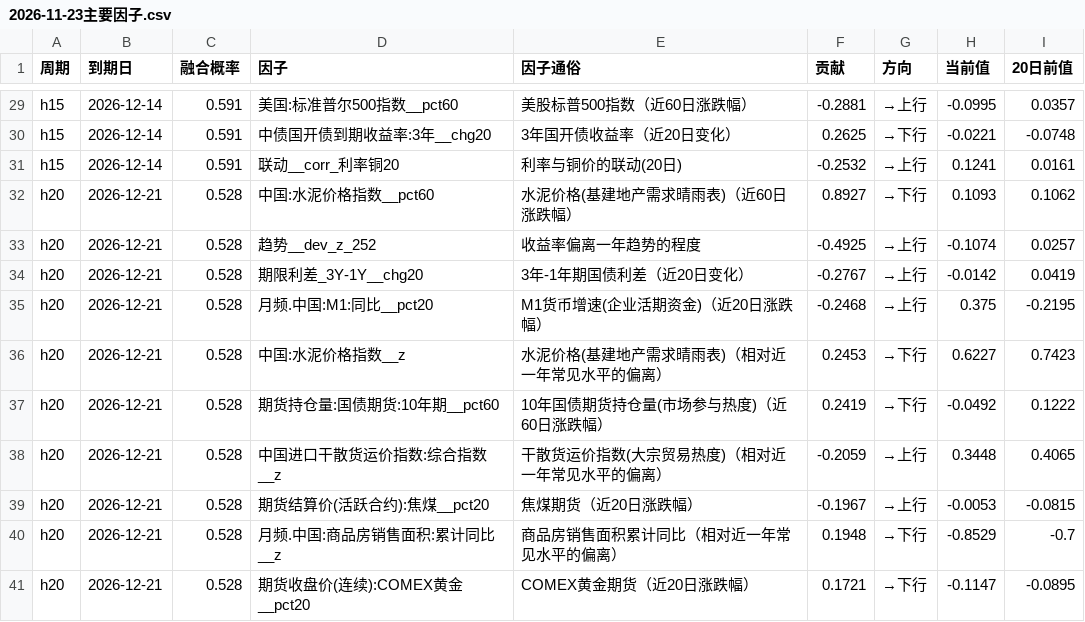
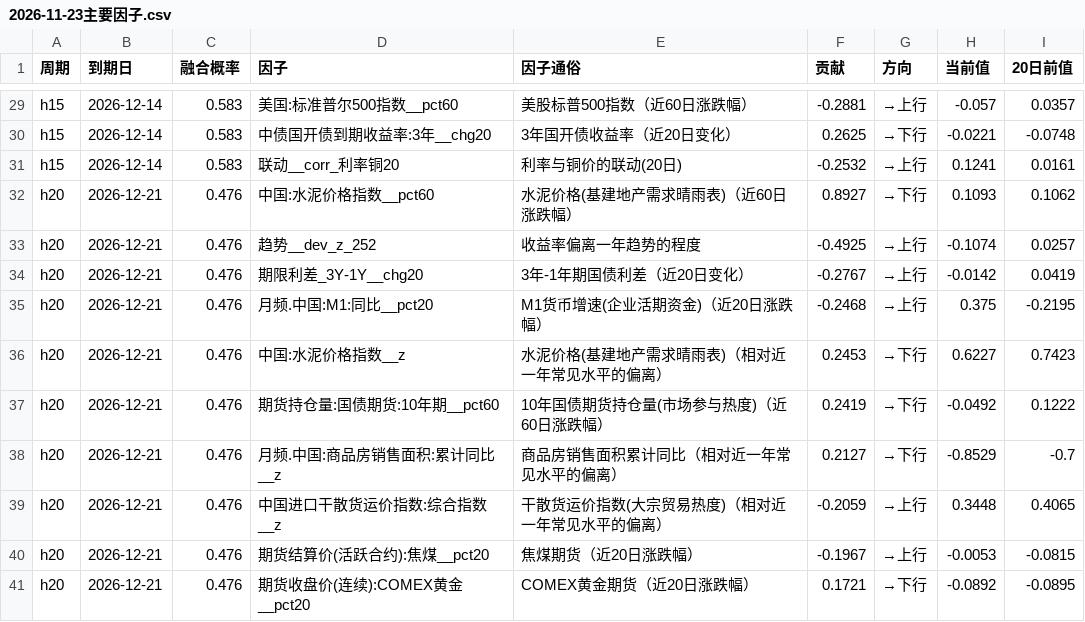
Before and after one commit to kircheisa/10_year_bond_show, a CSV file: data_new/out/2026-11-23主要因子.csv, drawn as a sheet; only a part is shown, gaps mark what is left out; removed rows and columns are numbered as before the commit, all else as after; the diff covers the shown part only; the diff names each change by its address in the sheet, - before the commit and + after, or states it on an @@ line.

```diff
--- a/data_new/out/2026-11-23主要因子.csv
+++ b/data_new/out/2026-11-23主要因子.csv
-C29:C31 (融合概率): 0.591
+C29:C31 (融合概率): 0.583
-H29 (当前值): -0.0995
+H29 (当前值): -0.057
-C32:C37 (融合概率): 0.528
+C32:C37 (融合概率): 0.476
+row 38: h20 | 2026-12-21 | 0.476 | 月频.中国:商品房销售面积:累计同比__z | 商品房销售面积累计同比（相对近一年常见水平的偏离） | 0.2127 | →下行 | -0.8529 | -0.7
-C39:C40 (融合概率): 0.528
+C39:C40 (融合概率): 0.476
-row 40: h20 | 2026-12-21 | 0.528 | 月频.中国:商品房销售面积:累计同比__z | 商品房销售面积累计同比（相对近一年常见水平的偏离） | 0.1948 | →下行 | -0.8529 | -0.7
-C41 (融合概率): 0.528
+C41 (融合概率): 0.476
-H41 (当前值): -0.1147
+H41 (当前值): -0.0892
```
Also changed, not shown: 36 edited cells elsewhere in this file, data_new/43v3_labels_bin.csv, data_new/43v3_labels_bin_h10.csv, 21 other files.
